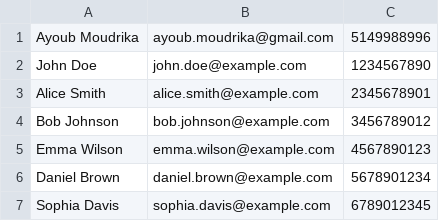
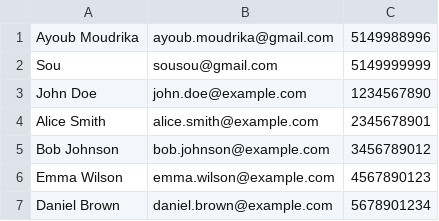
Before and after one commit to ayoubmoudrika/BookManagement, a CSV file: src/main/users.csv, drawn as a sheet; only a part is shown; the shorter side is filled out with more unchanged rows; the diff names each change by its address in the sheet, - before the commit and + after, or states it on an @@ line.

```diff
--- a/src/main/users.csv
+++ b/src/main/users.csv
+row 2: Sou | sousou@gmail.com | 5149999999
```
Also changed, not shown: 11 other files.
